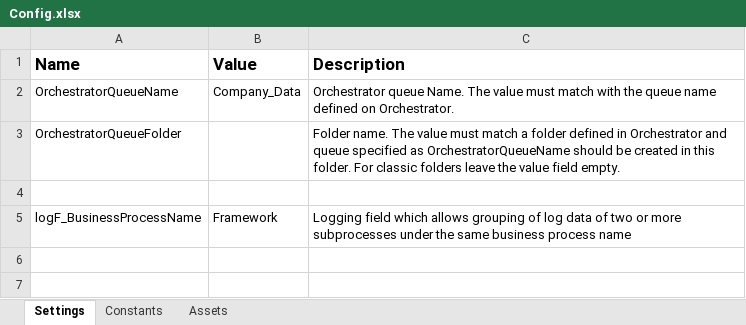
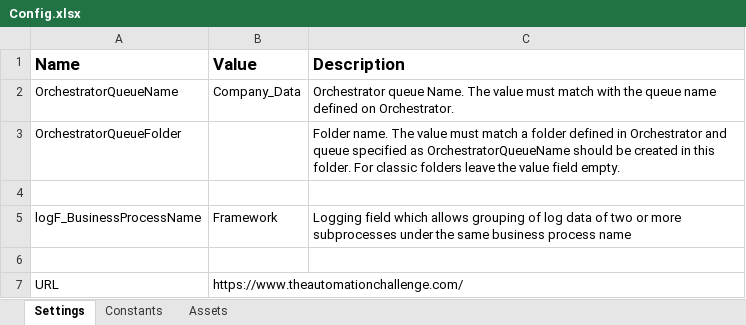
Before and after one commit to Ashish5624/The_Automation_Challenge_Performer_RE_Framework, an Excel workbook: Data/Config.xlsx, sheet Settings, drawn as a sheet; values as stored, in another font and other column widths than the file's, no borders; the diff names each change by its address in the sheet, - before the commit and + after, or states it on an @@ line.

```diff
--- a/Data/Config.xlsx (sheet Settings)
+++ b/Data/Config.xlsx (sheet Settings)
+row 6: (empty)
+row 7: URL | https://www.theautomationchallenge.com/
```
Also changed, not shown: 42 other files.
